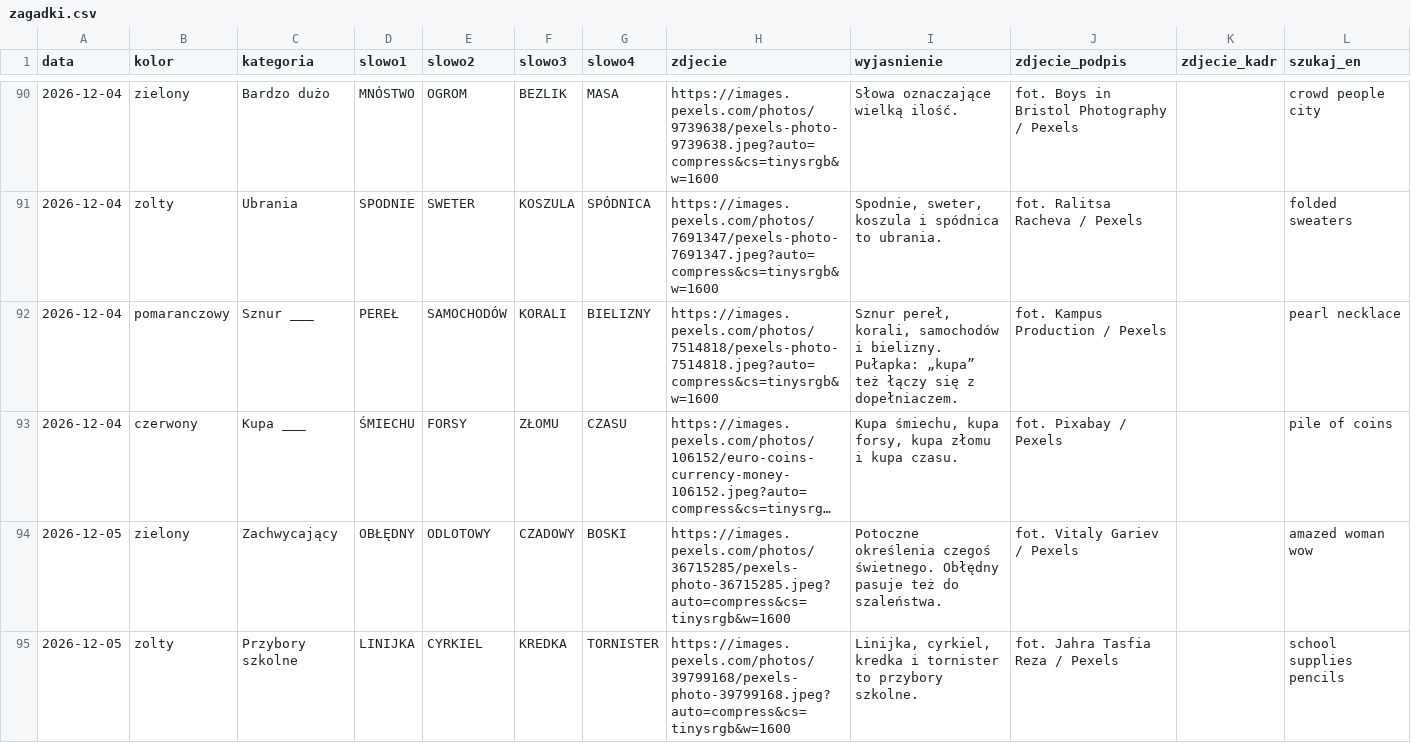
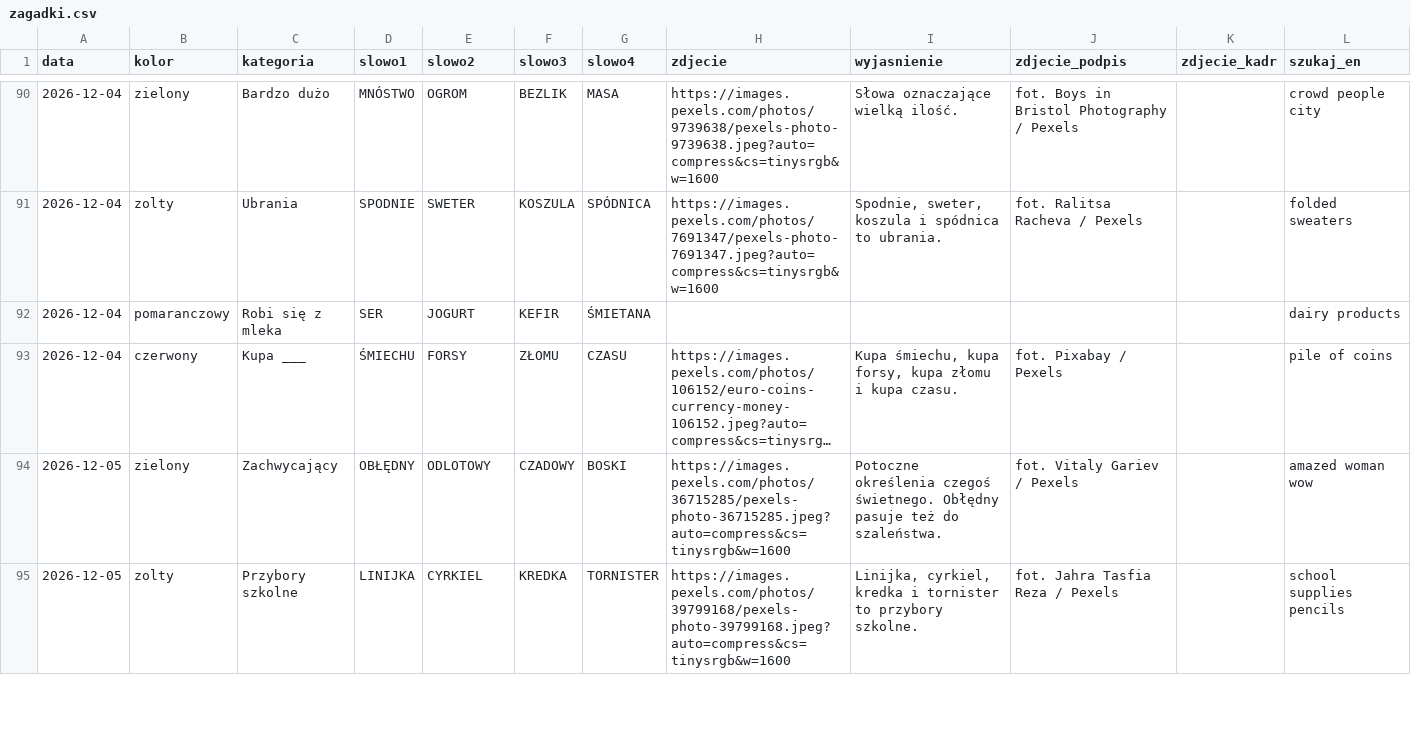
Before and after one commit to cinas99/czworki, a CSV file: zagadki.csv, drawn as a sheet; only a part is shown, gaps mark what is left out; long unchanged cells end in …; removed rows and columns are numbered as before the commit, all else as after; the diff covers the shown part only; the diff names each change by its address in the sheet, - before the commit and + after, or states it on an @@ line.

```diff
--- a/zagadki.csv
+++ b/zagadki.csv
-row 92: 2026-12-04 | pomaranczowy | Sznur ___ | PEREŁ | SAMOCHODÓW | KORALI | BIELIZNY | https://images.pexels.com/photos/7514818/pexels-photo-7514818.jpeg?auto=compress&cs=tinysrgb&w=1600 | Sznur pereł, korali, samochodów i bielizny. Pułapka: „kupa” też łączy się z dopełniaczem. | fot. Kampus Production / Pexels |  | pearl necklace
+row 92: 2026-12-04 | pomaranczowy | Robi się z mleka | SER | JOGURT | KEFIR | ŚMIETANA |  |  |  |  | dairy products
```
Also changed, not shown: 4 added rows, 4 removed rows and 5 edited cells elsewhere in this file, zapas.csv.
